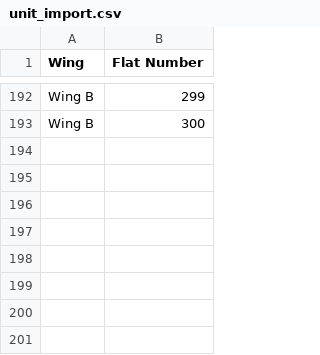
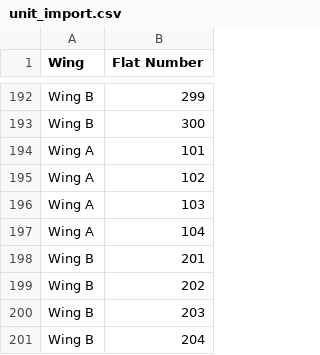
Before and after one commit to abhilashlohar/new_hm, a CSV file: app/webroot/csv_file/unit/unit_import.csv, drawn as a sheet; only a part is shown, gaps mark what is left out.

```diff
--- a/app/webroot/csv_file/unit/unit_import.csv
+++ b/app/webroot/csv_file/unit/unit_import.csv
@@ -193 +193,9 @@ Wing B,299
 Wing B,300
+Wing A,101
+Wing A,102
+Wing A,103
+Wing A,104
+Wing B,201
+Wing B,202
+Wing B,203
+Wing B,204
```
Also changed, not shown: app/webroot/csv_file/user_enrollment_file.csv, 3 other files.
